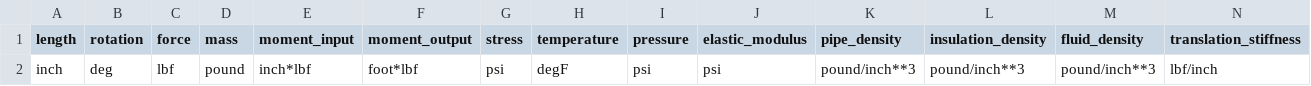
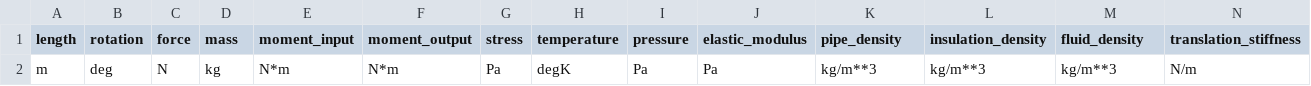
Before and after one commit to denisgomes/psi, a CSV file: psi/data/units/base.csv, drawn as a sheet; only a part is shown; removed rows and columns are numbered as before the commit, all else as after; rows hold the shown columns only; the diff names each change by its address in the sheet, - before the commit and + after, or states it on an @@ line.

```diff
--- a/psi/data/units/base.csv
+++ b/psi/data/units/base.csv
-row 2: inch | deg | lbf | pound | inch*lbf | foot*lbf | psi | degF | psi | psi | pound/inch**3 | pound/inch**3 | pound/inch**3 | lbf/inch
+row 2: m | deg | N | kg | N*m | N*m | Pa | degK | Pa | Pa | kg/m**3 | kg/m**3 | kg/m**3 | N/m
```
Also changed, not shown: 11 other files.
